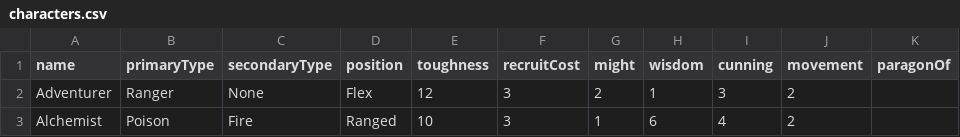
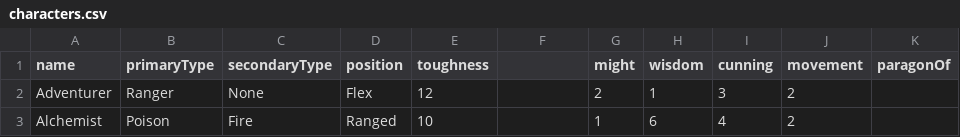
Before and after one commit to krom-game/data-files, a CSV file: characters.csv, drawn as a sheet; only a part is shown; the diff names each change by its address in the sheet, - before the commit and + after, or states it on an @@ line.

```diff
--- a/characters.csv
+++ b/characters.csv
-F1: recruitCost
+F1: (empty)
-F2:F3: 3
+F2:F3: (empty)
```
Also changed, not shown: equipment.csv, 10 other files.
